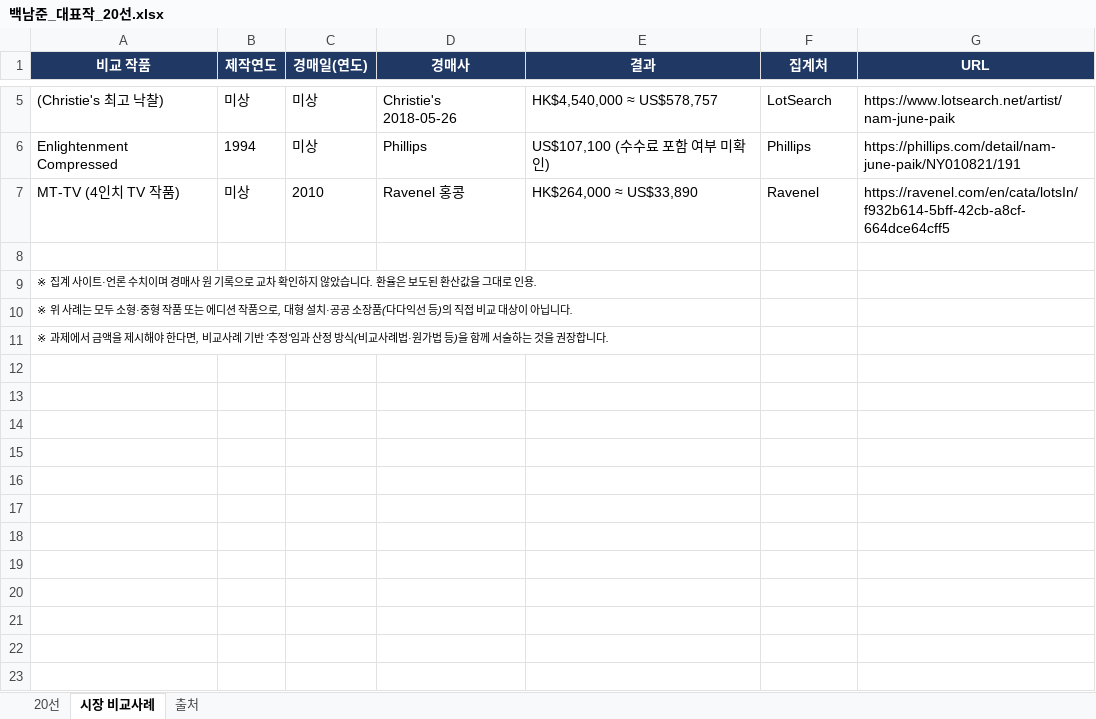
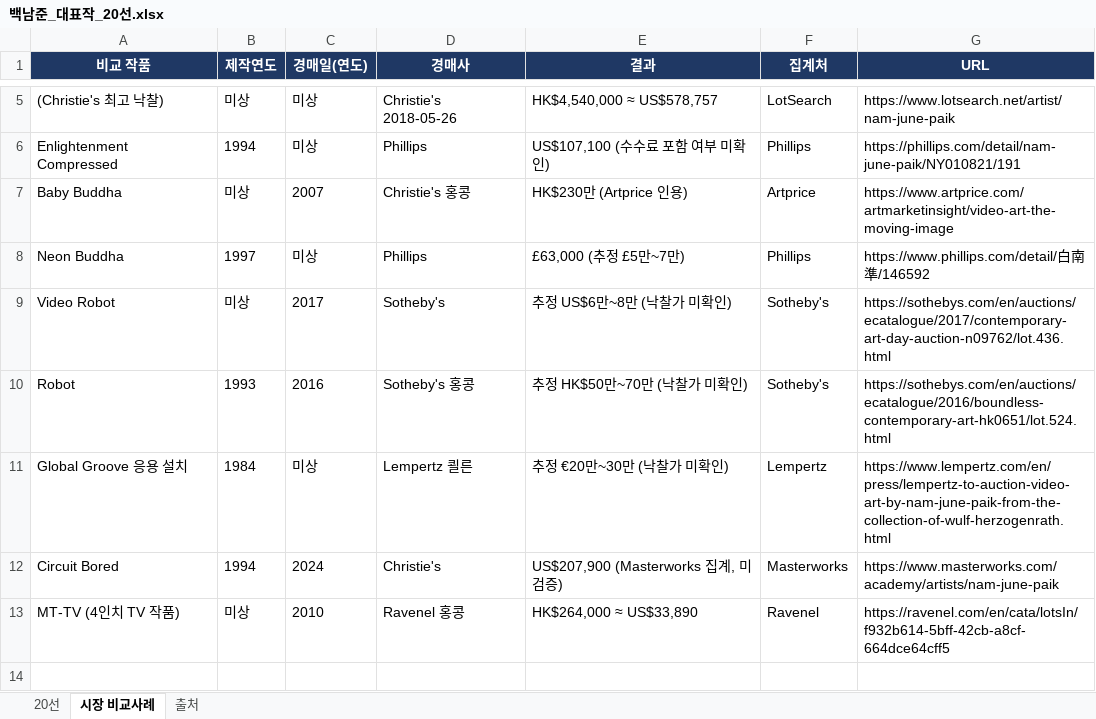
Before and after one commit to hyunjuwork-7923/-, an Excel workbook: 백남준_대표작_20선.xlsx, sheet 시장 비교사례, drawn as a sheet; only a part is shown, gaps mark what is left out; the shorter side is filled out with more unchanged rows; values as stored, in another font and other column widths than the file's, no borders; the diff names each change by its address in the sheet, - before the commit and + after, or states it on an @@ line.

```diff
--- a/백남준_대표작_20선.xlsx (sheet 시장 비교사례)
+++ b/백남준_대표작_20선.xlsx (sheet 시장 비교사례)
+row 7: Baby Buddha | 미상 | 2007 | Christie's 홍콩 | HK$230만 (Artprice 인용) | Artprice | https://www.artprice.com/artmarketinsight/video-art-the-moving-image
+row 8: Neon Buddha | 1997 | 미상 | Phillips | £63,000 (추정 £5만~7만) | Phillips | https://www.phillips.com/detail/白南準/146592
+row 9: Video Robot | 미상 | 2017 | Sotheby's | 추정 US$6만~8만 (낙찰가 미확인) | Sotheby's | https://sothebys.com/en/auctions/ecatalogue/2017/contemporary-art-day-auction-n09762/lot.436.html
+row 10: Robot | 1993 | 2016 | Sotheby's 홍콩 | 추정 HK$50만~70만 (낙찰가 미확인) | Sotheby's | https://sothebys.com/en/auctions/ecatalogue/2016/boundless-contemporary-art-hk0651/lot.524.html
+row 11: Global Groove 응용 설치 | 1984 | 미상 | Lempertz 쾰른 | 추정 €20만~30만 (낙찰가 미확인) | Lempertz | https://www.lempertz.com/en/press/lempertz-to-auction-video-art-by-nam-june-paik-from-the-collection-of-wulf-herzogenrath.html
+row 12: Circuit Bored | 1994 | 2024 | Christie's | US$207,900 (Masterworks 집계, 미검증) | Masterworks | https://www.masterworks.com/academy/artists/nam-june-paik
```
Also changed, not shown: sheet 20선.
